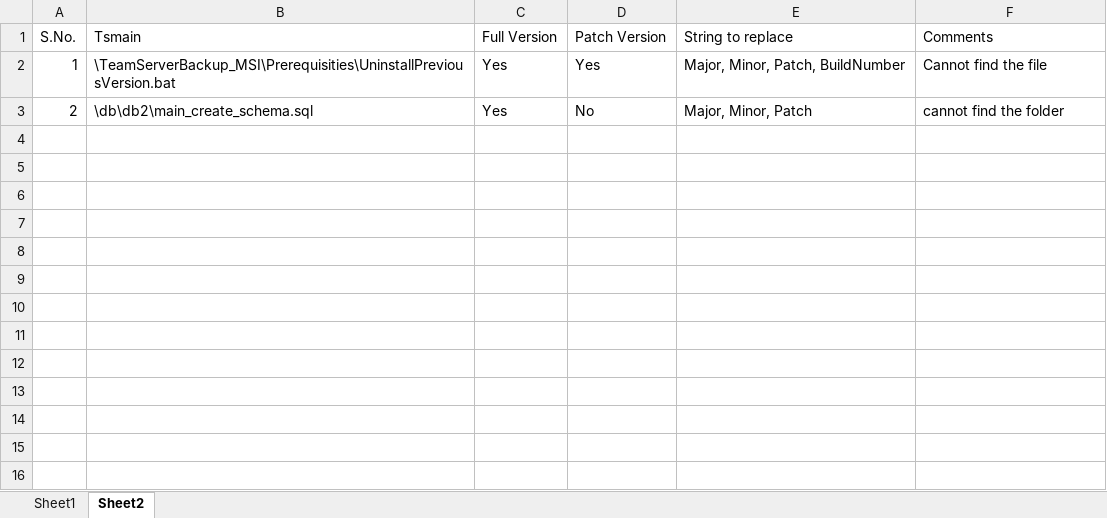
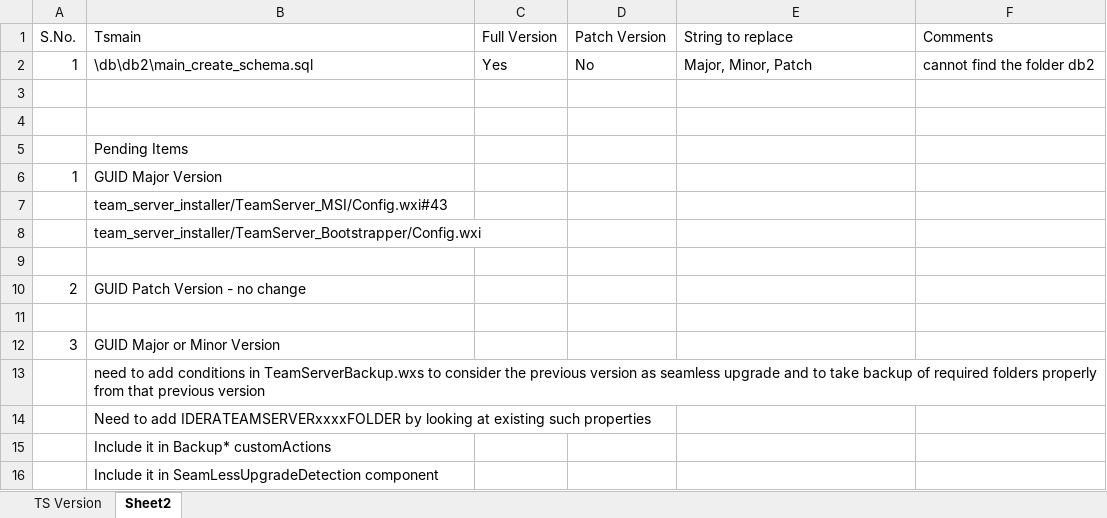
Before and after one commit to vaibhavjain3/ERStudioReleaseHelper, an Excel workbook: ERStudio.xlsx, sheet Sheet2, drawn as a sheet; values as stored, in another font and other column widths than the file's, no borders; removed rows and columns are numbered as before the commit, all else as after; the diff names each change by its address in the sheet, - before the commit and + after, or states it on an @@ line.

Commit message:
File version changes enhancement.

```diff
--- a/ERStudio.xlsx (sheet Sheet2)
+++ b/ERStudio.xlsx (sheet Sheet2)
-sheet tab: Sheet1
+sheet tab: TS Version
-row 2: 1 | \TeamServerBackup_MSI\Prerequisities\UninstallPreviousVersion.bat | Yes | Yes | Major, Minor, Patch, BuildNumber | Cannot find the file
-A2 (S.No.): 2
+A2 (S.No.): 1
-F2 (Comments): cannot find the folder
+F2 (Comments): cannot find the folder db2
+row 3: (empty)
+row 4: (empty)
+row 5:  | Pending Items
+row 6: 1 | GUID Major Version
+row 7:  | team_server_installer/TeamServer_MSI/Config.wxi#43
+row 8:  | team_server_installer/TeamServer_Bootstrapper/Config.wxi
+row 9: (empty)
+row 10: 2 | GUID Patch Version - no change
+row 11: (empty)
+row 12: 3 | GUID Major or Minor Version
+row 13:  | need to add conditions in TeamServerBackup.wxs to consider the previous version as seamless upgrade and to take backup of required folders properly from that previous version
+row 14:  | Need to add IDERATEAMSERVERxxxxFOLDER by looking at existing such properties
+row 15:  | Include it in Backup* customActions
+row 16:  | Include it in SeamLessUpgradeDetection component
```
Also changed, not shown: sheet TS Version, 1 other file.
